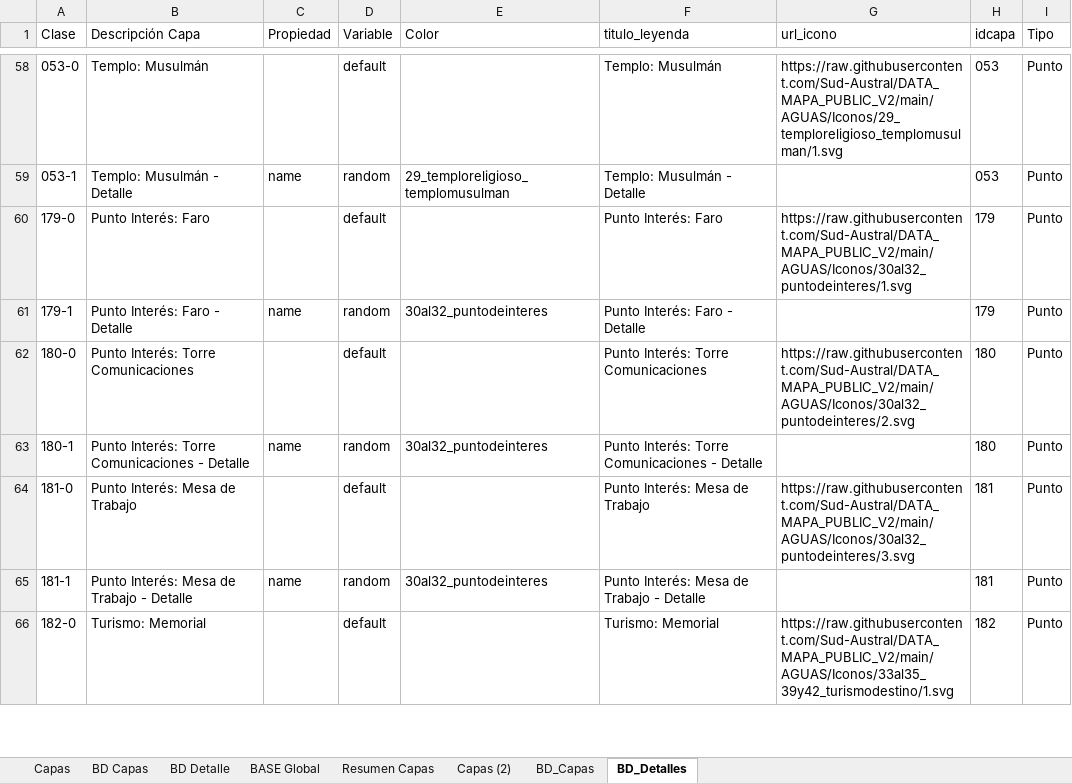
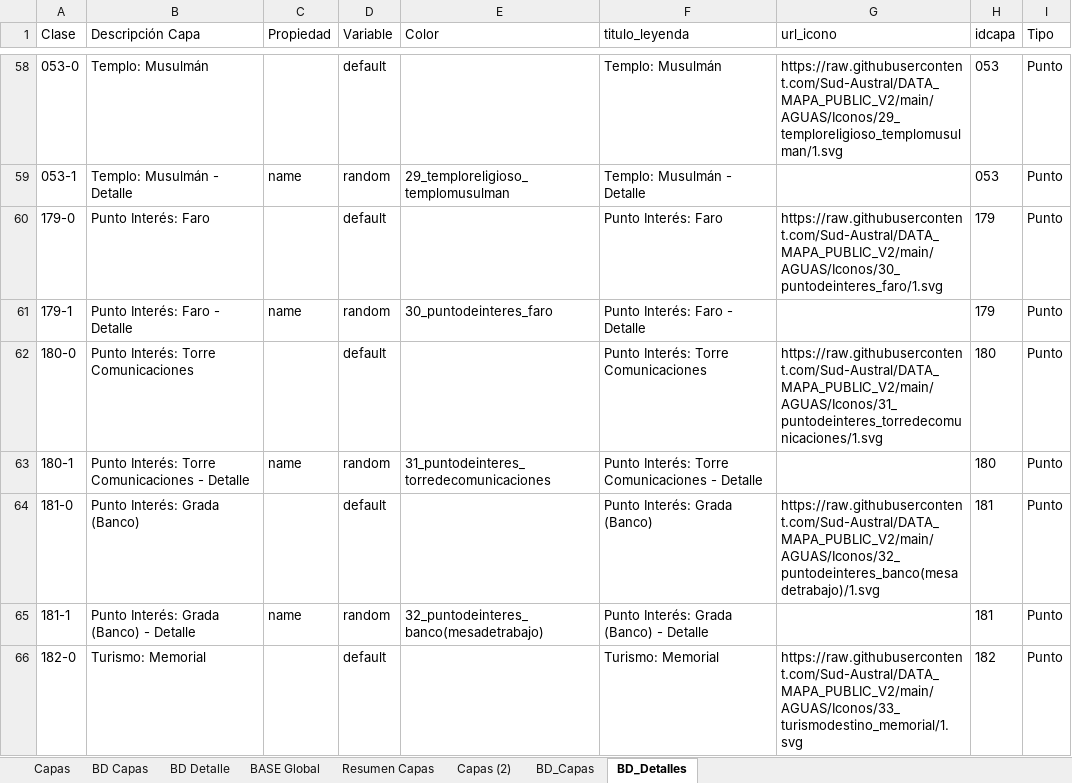
Before and after one commit to Sud-Austral/MAPA_RELEASE, an Excel workbook: origenes/Modelo Mapas OSMLocaliza.xlsx, sheet BD_Detalles, drawn as a sheet; only a part is shown, gaps mark what is left out; values as stored, in another font and other column widths than the file's, no borders; table styles not drawn; the diff covers the shown part only; the diff names each change by its address in the sheet, - before the commit and + after, or states it on an @@ line.

Commit message:
Update Modelo Mapas OSMLocaliza.xlsx

```diff
--- a/origenes/Modelo Mapas OSMLocaliza.xlsx (sheet BD_Detalles)
+++ b/origenes/Modelo Mapas OSMLocaliza.xlsx (sheet BD_Detalles)
-G60 (url_icono): https://raw.githubusercontent.com/Sud-Austral/DATA_MAPA_PUBLIC_V2/main/AGUAS/Iconos/30al32_puntodeinteres/1.svg
+G60 (url_icono): https://raw.githubusercontent.com/Sud-Austral/DATA_MAPA_PUBLIC_V2/main/AGUAS/Iconos/30_puntodeinteres_faro/1.svg
-E61 (Color): 30al32_puntodeinteres
+E61 (Color): 30_puntodeinteres_faro
-G62 (url_icono): https://raw.githubusercontent.com/Sud-Austral/DATA_MAPA_PUBLIC_V2/main/AGUAS/Iconos/30al32_puntodeinteres/2.svg
+G62 (url_icono): https://raw.githubusercontent.com/Sud-Austral/DATA_MAPA_PUBLIC_V2/main/AGUAS/Iconos/31_puntodeinteres_torredecomunicaciones/1.svg
-E63 (Color): 30al32_puntodeinteres
+E63 (Color): 31_puntodeinteres_torredecomunicaciones
-B64 (Descripción Capa): Punto Interés: Mesa de Trabajo
+B64 (Descripción Capa): Punto Interés: Grada (Banco)
-F64 (titulo_leyenda): Punto Interés: Mesa de Trabajo
+F64 (titulo_leyenda): Punto Interés: Grada (Banco)
-G64 (url_icono): https://raw.githubusercontent.com/Sud-Austral/DATA_MAPA_PUBLIC_V2/main/AGUAS/Iconos/30al32_puntodeinteres/3.svg
+G64 (url_icono): https://raw.githubusercontent.com/Sud-Austral/DATA_MAPA_PUBLIC_V2/main/AGUAS/Iconos/32_puntodeinteres_banco(mesadetrabajo)/1.svg
-B65 (Descripción Capa): Punto Interés: Mesa de Trabajo - Detalle
+B65 (Descripción Capa): Punto Interés: Grada (Banco) - Detalle
-E65 (Color): 30al32_puntodeinteres
+E65 (Color): 32_puntodeinteres_banco(mesadetrabajo)
-F65 (titulo_leyenda): Punto Interés: Mesa de Trabajo - Detalle
+F65 (titulo_leyenda): Punto Interés: Grada (Banco) - Detalle
-G66 (url_icono): https://raw.githubusercontent.com/Sud-Austral/DATA_MAPA_PUBLIC_V2/main/AGUAS/Iconos/33al35_39y42_turismodestino/1.svg
+G66 (url_icono): https://raw.githubusercontent.com/Sud-Austral/DATA_MAPA_PUBLIC_V2/main/AGUAS/Iconos/33_turismodestino_memorial/1.svg
```
Also changed, not shown: 52 edited cells elsewhere in this sheet, sheet BASE Global, sheet BD Detalle, sheet BD_Capas, sheet Resumen Capas.
